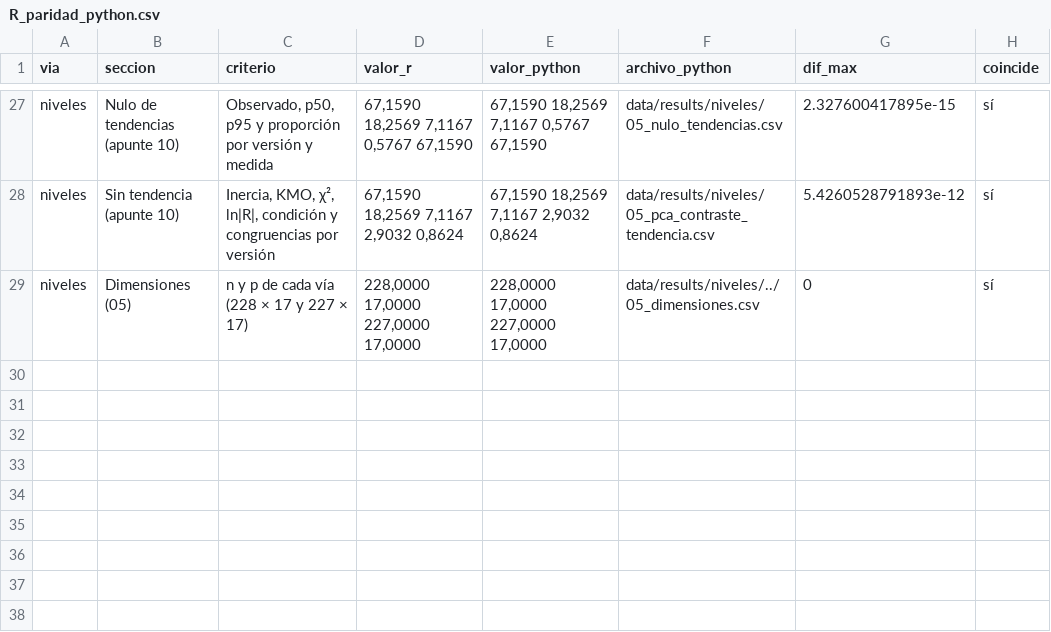
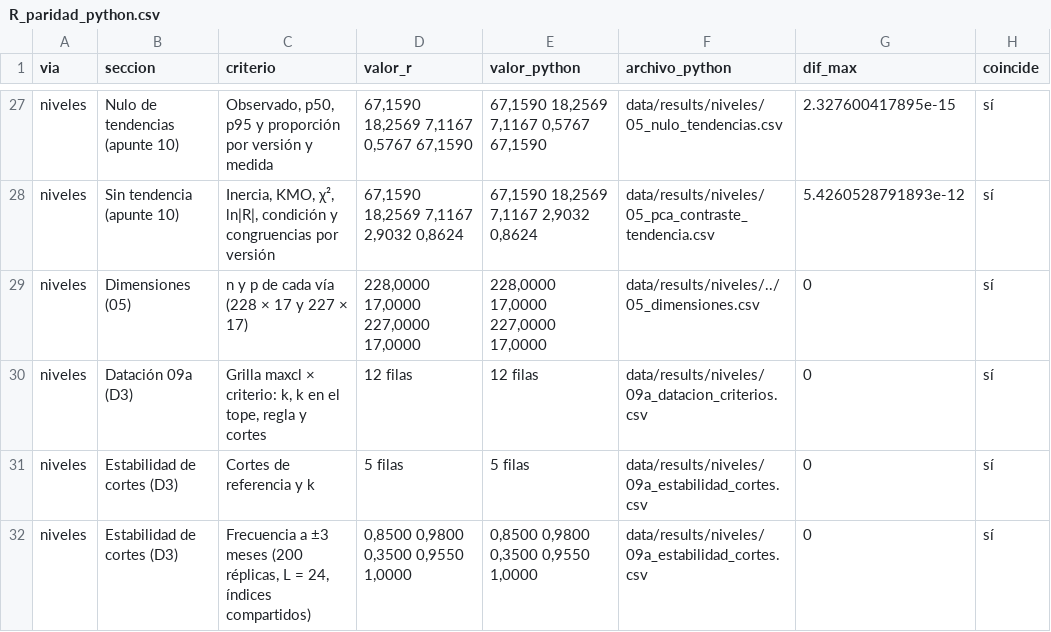
Before and after one commit to RobertoSam/Tesis-modelamiento-matematico, a CSV file: data/results/niveles/R_paridad_python.csv, drawn as a sheet; only a part is shown, gaps mark what is left out; the diff names each change by its address in the sheet, - before the commit and + after, or states it on an @@ line.

```diff
--- a/data/results/niveles/R_paridad_python.csv
+++ b/data/results/niveles/R_paridad_python.csv
+row 30: niveles | Datación 09a (D3) | Grilla maxcl × criterio: k, k en el tope, regla y cortes | 12 filas | 12 filas | data/results/niveles/09a_datacion_criterios.csv | 0 | sí
+row 31: niveles | Estabilidad de cortes (D3) | Cortes de referencia y k | 5 filas | 5 filas | data/results/niveles/09a_estabilidad_cortes.csv | 0 | sí
+row 32: niveles | Estabilidad de cortes (D3) | Frecuencia a ±3 meses (200 réplicas, L = 24, índices compartidos) | 0,8500 0,9800 0,3500 0,9550 1,0000 | 0,8500 0,9800 0,3500 0,9550 1,0000 | data/results/niveles/09a_estabilidad_cortes.csv | 0 | sí
```
Also changed, not shown: data/results/R_paridad_python.csv, 15 other files.
